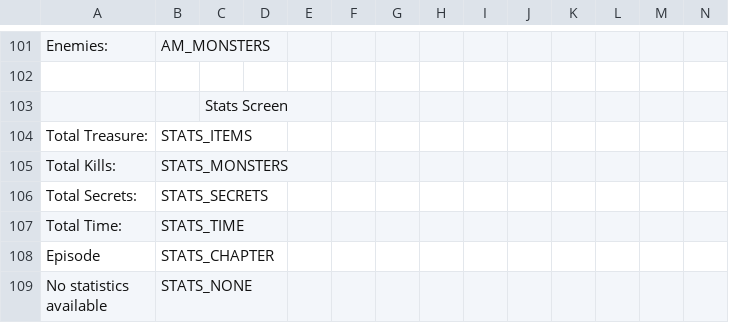
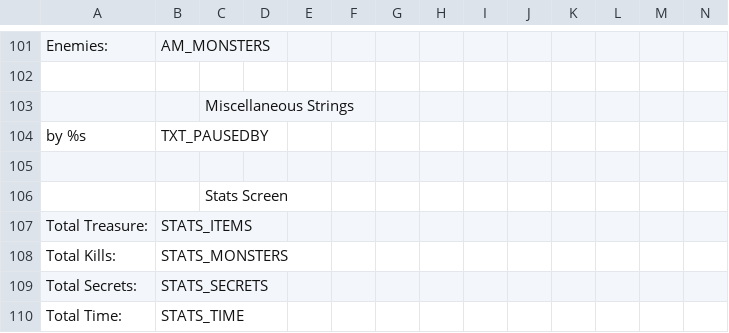
Before and after one commit to AFADoomer/Wolf3D-TC-3.0, a CSV file: Language.csv, drawn as a sheet; only a part is shown, gaps mark what is left out; the shorter side is filled out with more unchanged rows; rows hold the shown columns only; the diff names each change by its address in the sheet, - before the commit and + after, or states it on an @@ line.

Commit message:
Pause screen handling
...and color tweaks for automap

```diff
--- a/Language.csv
+++ b/Language.csv
+row 103:  |  | Miscellaneous Strings
+row 104: by %s | TXT_PAUSEDBY
+row 105: (empty)
```
Also changed, not shown: 2 other files.
